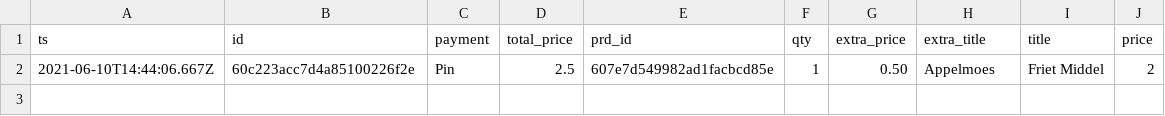
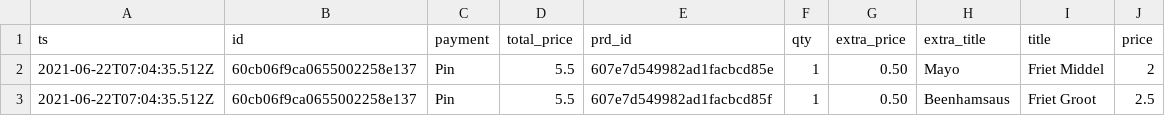
Before and after one commit to EdizYegenoglu/Shopmonkey, a CSV file: static/order.csv, drawn as a sheet.

```diff
--- a/static/order.csv
+++ b/static/order.csv
@@ -1,2 +1,3 @@
 "ts","id","payment","total_price","prd_id","qty","extra_price","extra_title","title","price"
-"2021-06-10T14:44:06.667Z","60c223acc7d4a85100226f2e","Pin","2.5","607e7d549982ad1facbcd85e","1","0.50","Appelmoes","Friet Middel",2
+"2021-06-22T07:04:35.512Z","60cb06f9ca0655002258e137","Pin","5.5","607e7d549982ad1facbcd85e","1","0.50","Mayo","Friet Middel",2
+"2021-06-22T07:04:35.512Z","60cb06f9ca0655002258e137","Pin","5.5","607e7d549982ad1facbcd85f","1","0.50","Beenhamsaus","Friet Groot",2.5
```
Also changed, not shown: 9 other files.
